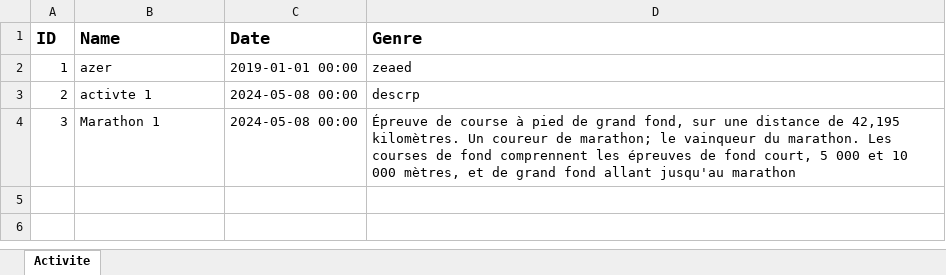
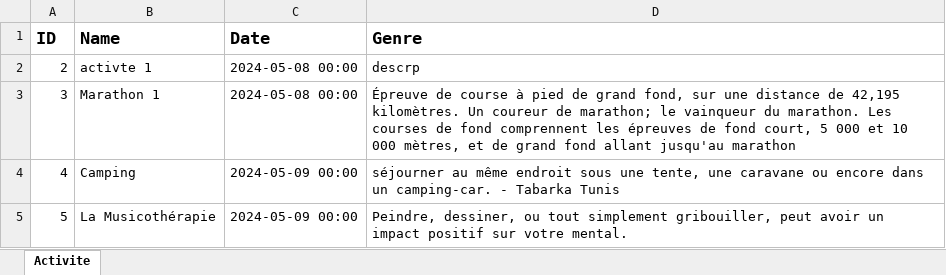
Before and after one commit to oussamaZaid12/IjaNahkiwFX, an Excel workbook: Activite.xlsx, sheet Activite, drawn as a sheet; values as stored, in another font and other column widths than the file's, no borders; removed rows and columns are numbered as before the commit, all else as after; the diff names each change by its address in the sheet, - before the commit and + after, or states it on an @@ line.

```diff
--- a/Activite.xlsx (sheet Activite)
+++ b/Activite.xlsx (sheet Activite)
-row 2: 1 | azer | 2019-01-01 00:00 | zeaed
+row 4: 4 | Camping | 2024-05-09 00:00 | séjourner au même endroit sous une tente, une caravane ou encore dans un camping-car. - Tabarka Tunis
+row 5: 5 | La Musicothérapie | 2024-05-09 00:00 | Peindre, dessiner, ou tout simplement gribouiller, peut avoir un impact positif sur votre mental.
```
Also changed, not shown: 8 other files.
